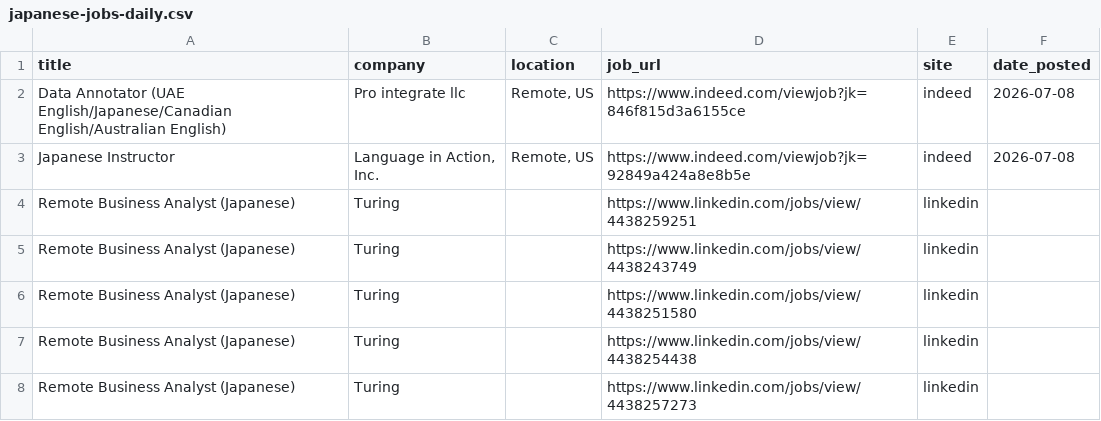
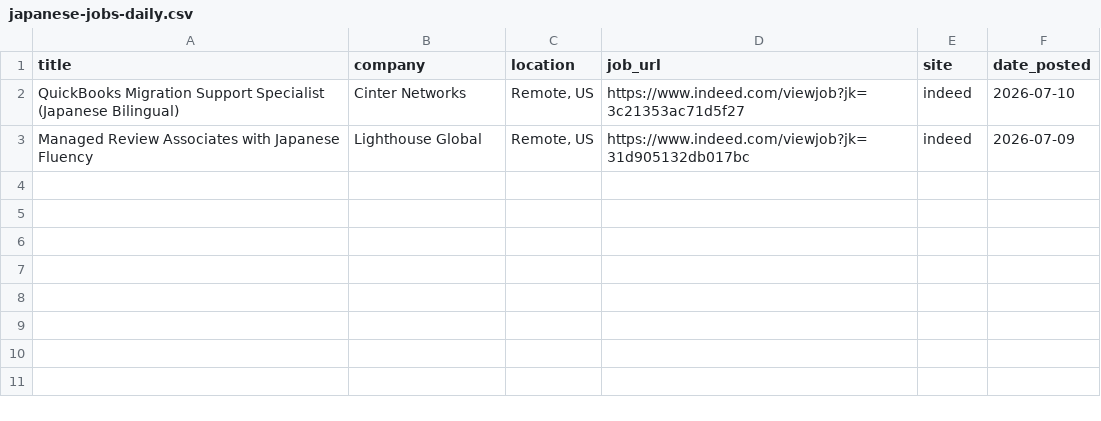
Before and after one commit to ayakacall/prospector, a CSV file: data/japanese-jobs-daily.csv, drawn as a sheet.

```diff
--- a/data/japanese-jobs-daily.csv
+++ b/data/japanese-jobs-daily.csv
@@ -1,8 +1,3 @@
 title,company,location,job_url,site,date_posted
-Data Annotator (UAE English/Japanese/Canadian English/Australian English),Pro integrate llc,"Remote, US",https://www.indeed.com/viewjob?jk=846f815d3a6155ce,indeed,2026-07-08
-Japanese Instructor,"Language in Action, Inc.","Remote, US",https://www.indeed.com/viewjob?jk=92849a424a8e8b5e,indeed,2026-07-08
-Remote Business Analyst (Japanese),Turing,,https://www.linkedin.com/jobs/view/4438259251,linkedin,
-Remote Business Analyst (Japanese),Turing,,https://www.linkedin.com/jobs/view/4438243749,linkedin,
-Remote Business Analyst (Japanese),Turing,,https://www.linkedin.com/jobs/view/4438251580,linkedin,
-Remote Business Analyst (Japanese),Turing,,https://www.linkedin.com/jobs/view/4438254438,linkedin,
-Remote Business Analyst (Japanese),Turing,,https://www.linkedin.com/jobs/view/4438257273,linkedin,
+QuickBooks Migration Support Specialist (Japanese Bilingual),Cinter Networks,"Remote, US",https://www.indeed.com/viewjob?jk=3c21353ac71d5f27,indeed,2026-07-10
+Managed Review Associates with Japanese Fluency,Lighthouse Global,"Remote, US",https://www.indeed.com/viewjob?jk=31d905132db017bc,indeed,2026-07-09
```
Also changed, not shown: 1 other file.
